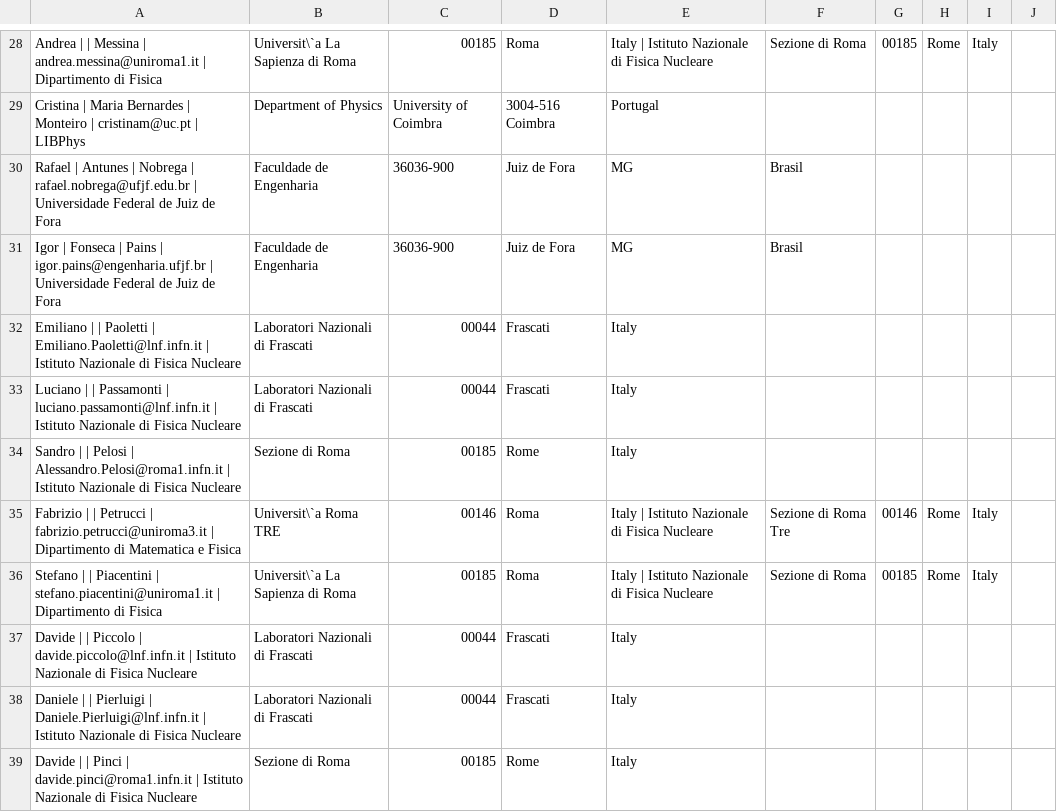
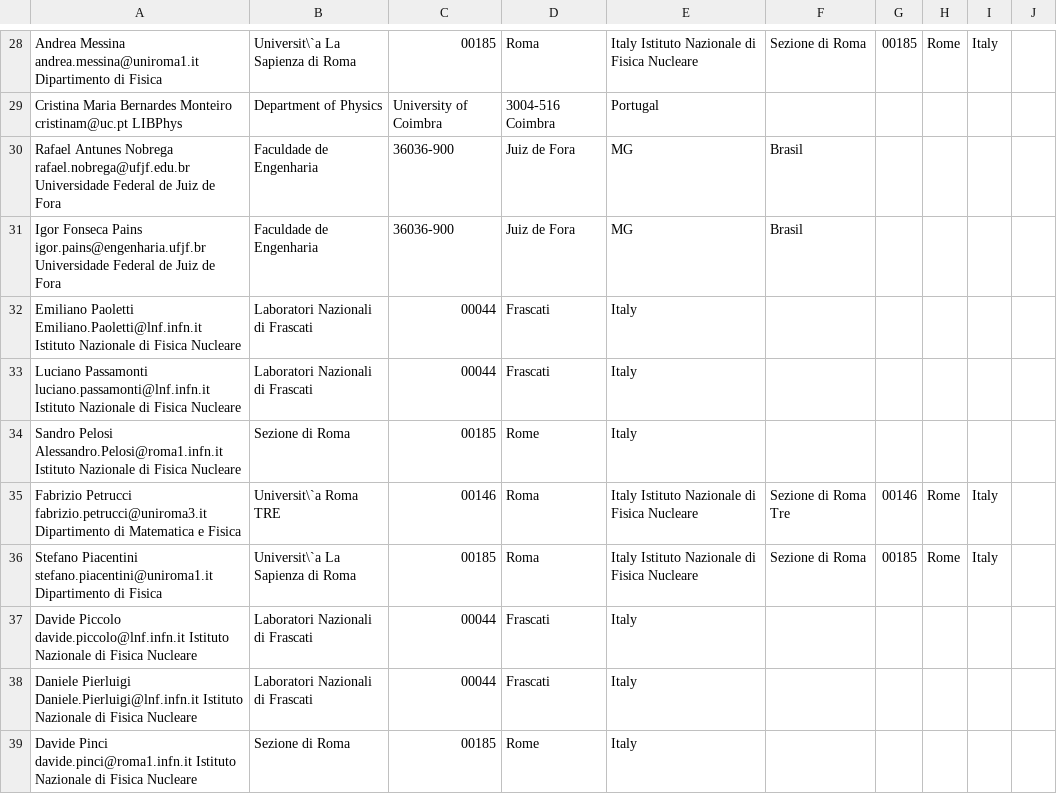
Before and after one commit to CYGNO-publications/airtable, a CSV file: data/authorlist.csv, drawn as a sheet; only a part is shown, gaps mark what is left out; the diff covers the shown part only; the diff names each change by its address in the sheet, - before the commit and + after, or states it on an @@ line.

```diff
--- a/data/authorlist.csv
+++ b/data/authorlist.csv
-A28: Andrea | | Messina | andrea.messina@uniroma1.it | Dipartimento di…
+A28: Andrea Messina andrea.messina@uniroma1.it Dipartimento di…
-E28: Italy | Istituto Nazionale di Fisica Nucleare
+E28: Italy Istituto Nazionale di Fisica Nucleare
-A29: Cristina | Maria Bernardes | Monteiro | cristinam@uc.pt | LIBPhys
+A29: Cristina Maria Bernardes Monteiro cristinam@uc.pt LIBPhys
-A30: Rafael | Antunes | Nobrega | rafael.nobrega@ufjf.edu.br | Universidade Federal…
+A30: Rafael Antunes Nobrega rafael.nobrega@ufjf.edu.br Universidade Federal…
-A31: Igor | Fonseca | Pains | igor.pains@engenharia.ufjf.br | Universidade Federal…
+A31: Igor Fonseca Pains igor.pains@engenharia.ufjf.br Universidade Federal…
-A32: Emiliano | | Paoletti | Emiliano.Paoletti@lnf.infn.it | Istituto Nazionale…
+A32: Emiliano Paoletti Emiliano.Paoletti@lnf.infn.it Istituto Nazionale…
-A33: Luciano | | Passamonti | luciano.passamonti@lnf.infn.it | Istituto Nazionale…
+A33: Luciano Passamonti luciano.passamonti@lnf.infn.it Istituto Nazionale…
-A34: Sandro | | Pelosi | Alessandro.Pelosi@roma1.infn.it | Istituto Nazionale…
+A34: Sandro Pelosi Alessandro.Pelosi@roma1.infn.it Istituto Nazionale…
-A35: Fabrizio | | Petrucci | fabrizio.petrucci@uniroma3.it | Dipartimento di…
+A35: Fabrizio Petrucci fabrizio.petrucci@uniroma3.it Dipartimento di…
-E35:E36: Italy | Istituto Nazionale di Fisica Nucleare
+E35:E36: Italy Istituto Nazionale di Fisica Nucleare
-A36: Stefano | | Piacentini | stefano.piacentini@uniroma1.it | Dipartimento di…
+A36: Stefano Piacentini stefano.piacentini@uniroma1.it Dipartimento di…
-A37: Davide | | Piccolo | davide.piccolo@lnf.infn.it | Istituto Nazionale…
+A37: Davide Piccolo davide.piccolo@lnf.infn.it Istituto Nazionale…
-A38: Daniele | | Pierluigi | Daniele.Pierluigi@lnf.infn.it | Istituto Nazionale…
+A38: Daniele Pierluigi Daniele.Pierluigi@lnf.infn.it Istituto Nazionale…
-A39: Davide | | Pinci | davide.pinci@roma1.infn.it | Istituto Nazionale…
+A39: Davide Pinci davide.pinci@roma1.infn.it Istituto Nazionale…
```
Also changed, not shown: 47 edited cells elsewhere in this file.
